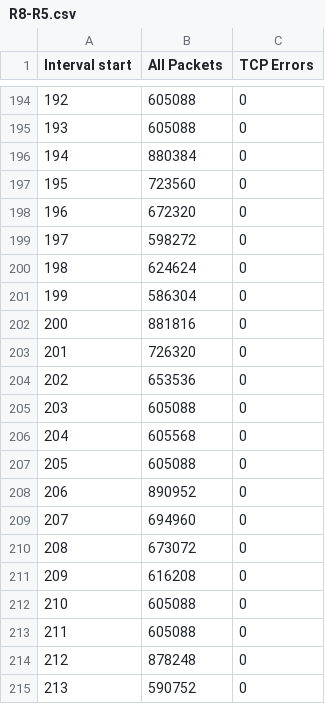
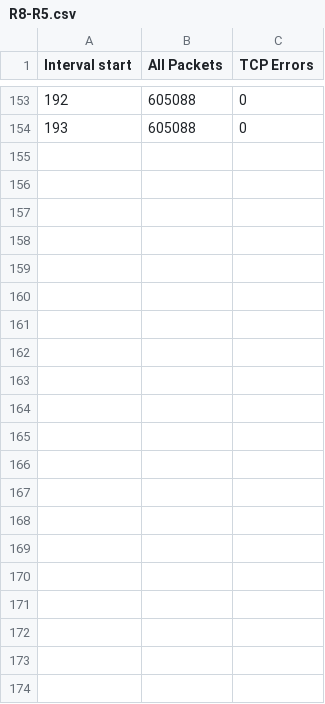
Before and after one commit to FameIllusionMaya/SDN-handmade_v3, a CSV file: Fame_test/wireshark/R8-R5.csv, drawn as a sheet; only a part is shown, gaps mark what is left out; the diff covers the shown part only; the diff names each change by its address in the sheet, - before the commit and + after, or states it on an @@ line.

```diff
--- a/Fame_test/wireshark/R8-R5.csv
+++ b/Fame_test/wireshark/R8-R5.csv
-row 196: 194 | 880384 | 0
-row 197: 195 | 723560 | 0
-row 198: 196 | 672320 | 0
-row 199: 197 | 598272 | 0
-row 200: 198 | 624624 | 0
-row 201: 199 | 586304 | 0
-row 202: 200 | 881816 | 0
-row 203: 201 | 726320 | 0
-row 204: 202 | 653536 | 0
-row 205: 203 | 605088 | 0
-row 206: 204 | 605568 | 0
-row 207: 205 | 605088 | 0
-row 208: 206 | 890952 | 0
-row 209: 207 | 694960 | 0
-row 210: 208 | 673072 | 0
-row 211: 209 | 616208 | 0
-row 212: 210 | 605088 | 0
-row 213: 211 | 605088 | 0
-row 214: 212 | 878248 | 0
-row 215: 213 | 590752 | 0
```
Also changed, not shown: 41 removed rows elsewhere in this file, Fame_test/wireshark/R7-R8.csv, 7 other files.
